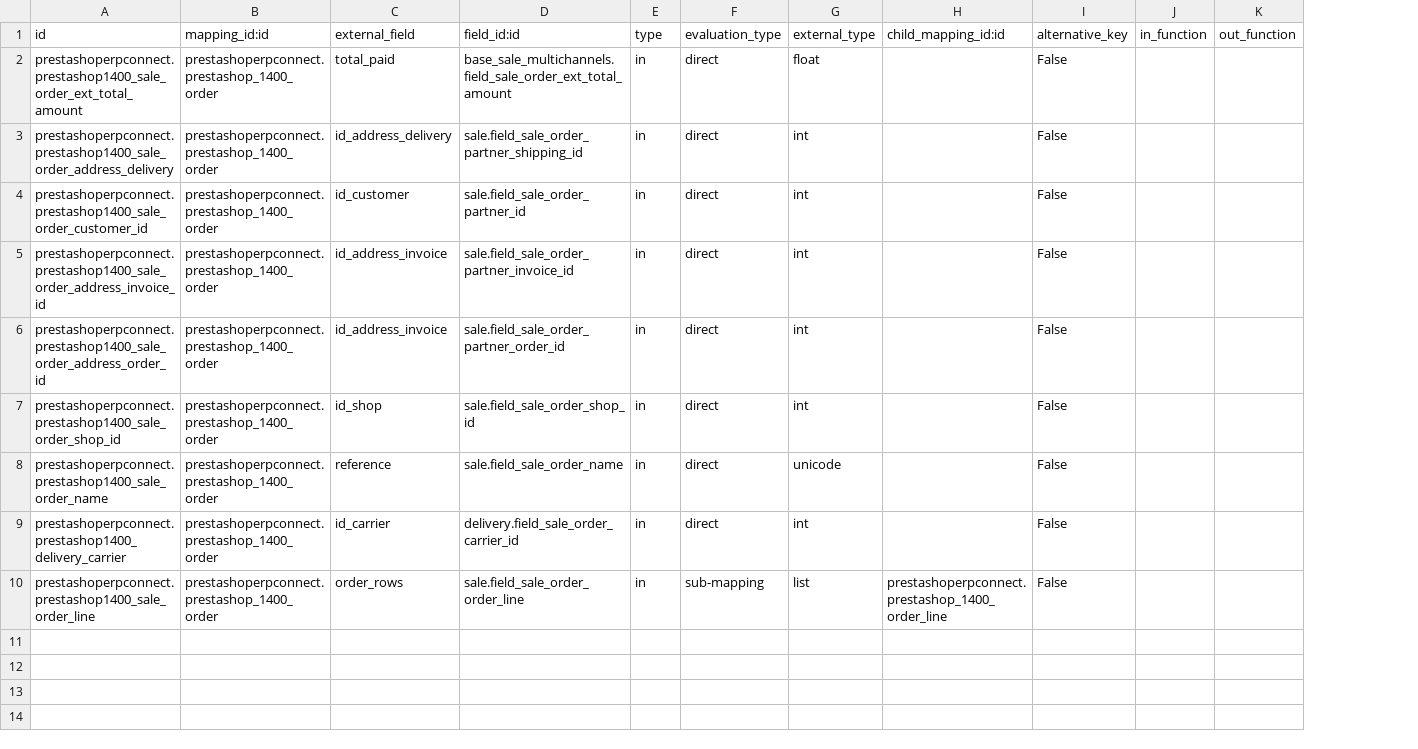
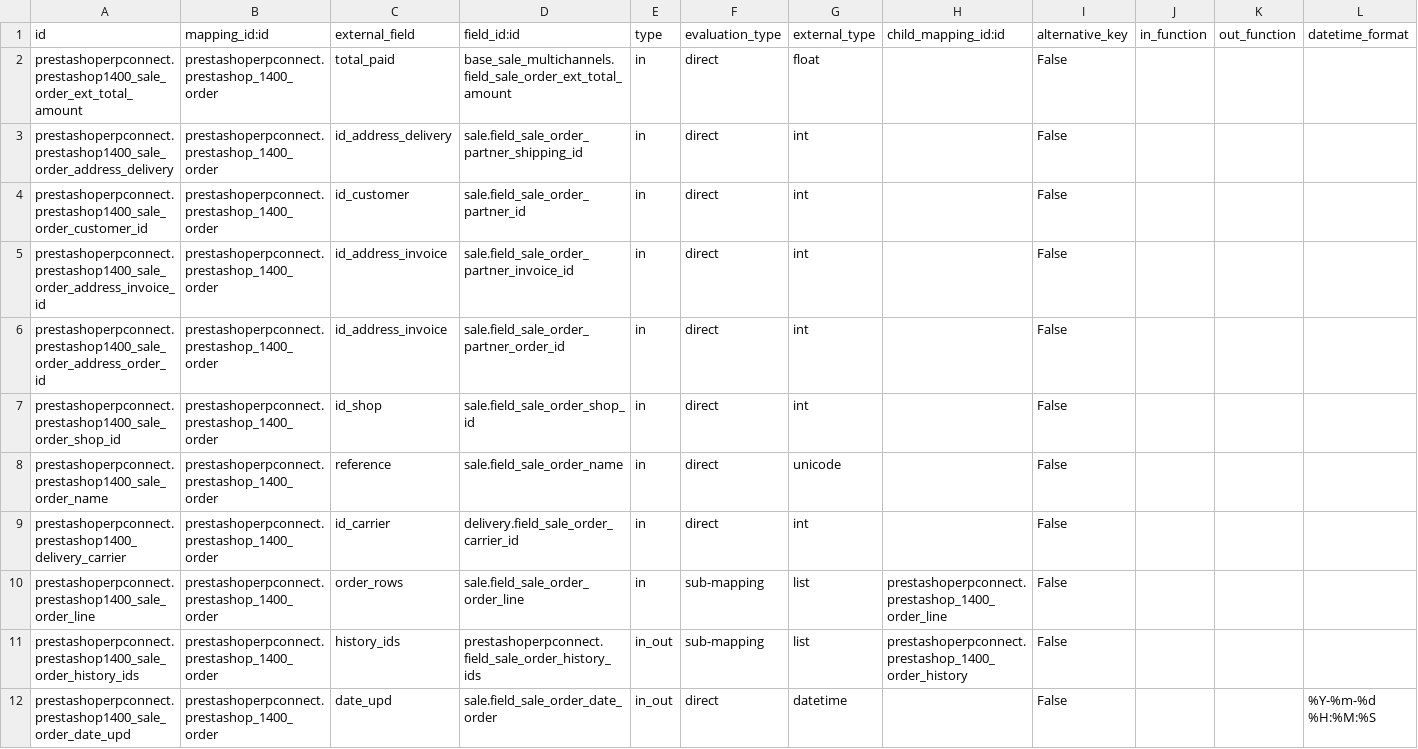
Before and after one commit to OCA/connector-prestashop, a CSV file: prestashoperpconnect/settings/1.4.0.0/sale.order/external.mappinglines.template.csv, drawn as a sheet; the diff names each change by its address in the sheet, - before the commit and + after, or states it on an @@ line.

Commit message:
[IMP] - Mappinglines template

```diff
--- a/prestashoperpconnect/settings/1.4.0.0/sale.order/external.mappinglines.template.csv
+++ b/prestashoperpconnect/settings/1.4.0.0/sale.order/external.mappinglines.template.csv
+column L (datetime_format), empty
+row 11: prestashoperpconnect.prestashop1400_sale_order_history_ids | prestashoperpconnect.prestashop_1400_order | history_ids | prestashoperpconnect.field_sale_order_history_ids | in_out | sub-mapping | list | prestashoperpconnect.prestashop_1400_order_history | False
+row 12: prestashoperpconnect.prestashop1400_sale_order_date_upd | prestashoperpconnect.prestashop_1400_order | date_upd | sale.field_sale_order_date_order | in_out | direct | datetime |  | False |  |  | %Y-%m-%d %H:%M:%S
```
Also changed, not shown: prestashoperpconnect/settings/1.4.0.0/sale.order.history/external.mappinglines.template.csv.
